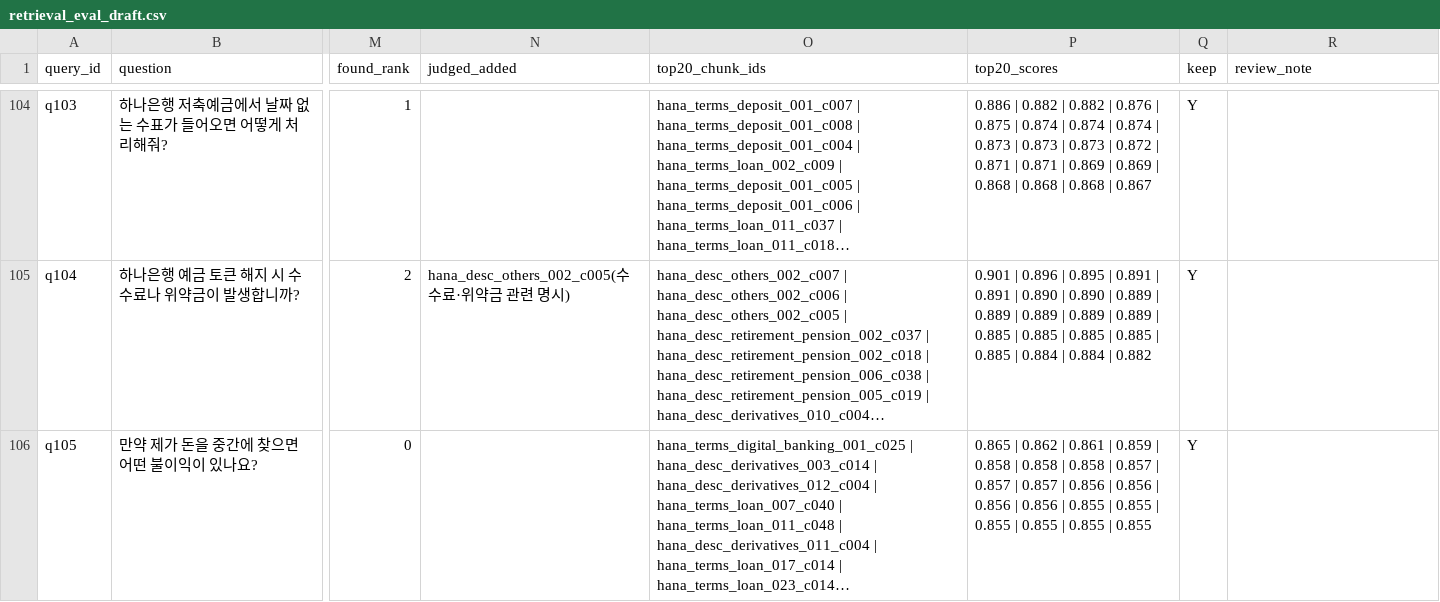
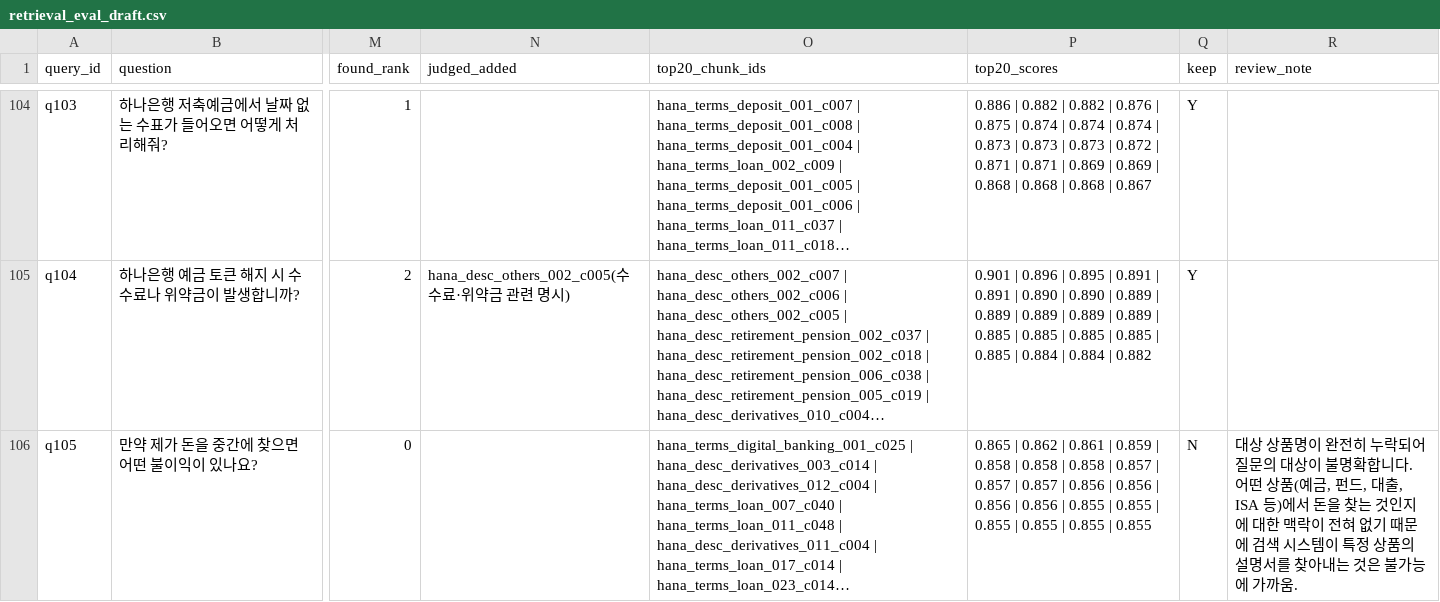
Before and after one commit to FlightChamp/finguide-rag, a CSV file: data/eval/retrieval_eval_draft.csv, drawn as a sheet; only a part is shown, gaps mark what is left out; long unchanged cells end in …; the diff covers the shown part only; the diff names each change by its address in the sheet, - before the commit and + after, or states it on an @@ line.

```diff
--- a/data/eval/retrieval_eval_draft.csv
+++ b/data/eval/retrieval_eval_draft.csv
-Q106 (keep): Y
+Q106 (keep): N
-R106 (review_note): (empty)
+R106 (review_note): 대상 상품명이 완전히 누락되어 질문의 대상이 불명확합니다. 어떤 상품(예금, 펀드, 대출, ISA 등)에서 돈을 찾는 것인지에 대한 맥락이 전혀 없기 때문에 검색 시스템이 특정 상품의 설명서를 찾아내는 것은 불가능에 가까움.
```
Also changed, not shown: 26 edited cells elsewhere in this file, 1 other file.
